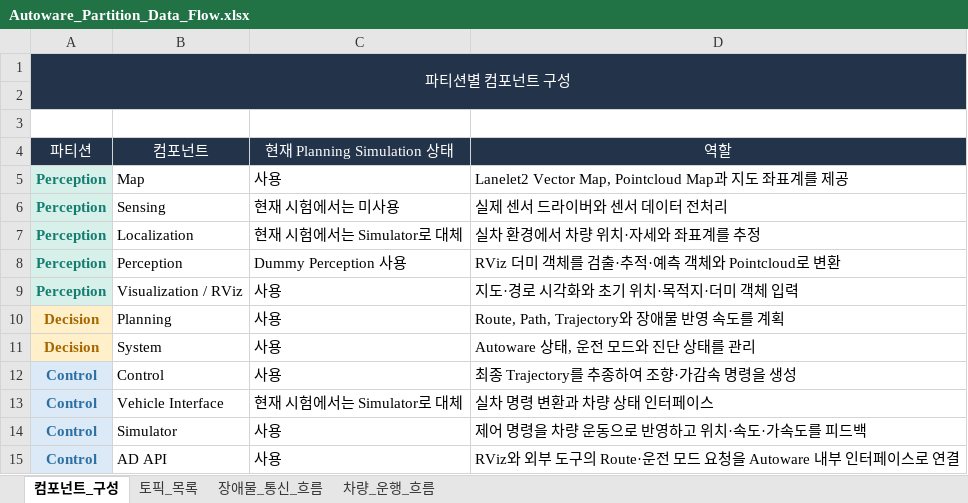
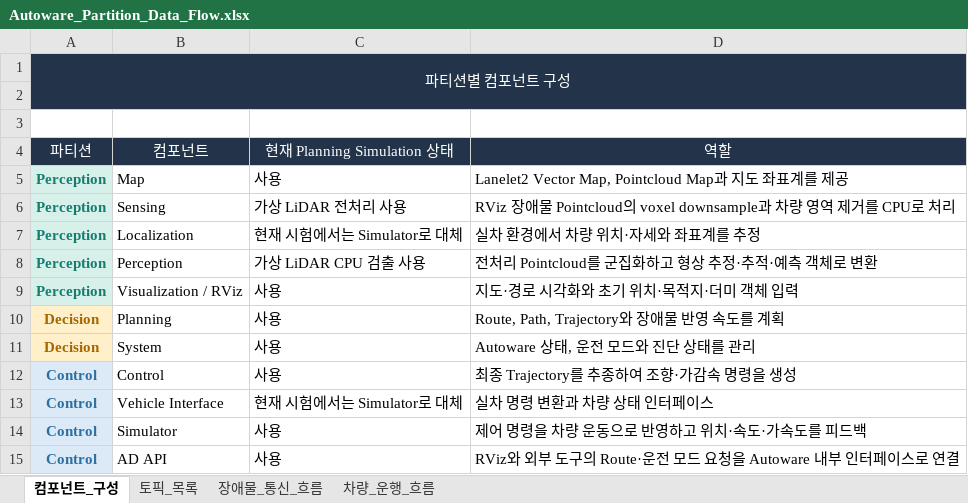
Before and after one commit to OSS-TEST-GROUP/autoware, an Excel workbook: Autoware_Partition_Data_Flow.xlsx, sheet 컴포넌트_구성, drawn as a sheet; values as stored, in another font and other column widths than the file's, no borders; the diff names each change by its address in the sheet, - before the commit and + after, or states it on an @@ line.

```diff
--- a/Autoware_Partition_Data_Flow.xlsx (sheet 컴포넌트_구성)
+++ b/Autoware_Partition_Data_Flow.xlsx (sheet 컴포넌트_구성)
-C6: 현재 시험에서는 미사용
+C6: 가상 LiDAR 전처리 사용
-D6: 실제 센서 드라이버와 센서 데이터 전처리
+D6: RViz 장애물 Pointcloud의 voxel downsample과 차량 영역 제거를 CPU로 처리
-C8: Dummy Perception 사용
+C8: 가상 LiDAR CPU 검출 사용
-D8: RViz 더미 객체를 검출·추적·예측 객체와 Pointcloud로 변환
+D8: 전처리 Pointcloud를 군집화하고 형상 추정·추적·예측 객체로 변환
```
Also changed, not shown: sheet 장애물_통신_흐름, sheet 토픽_목록, 4 other files.
